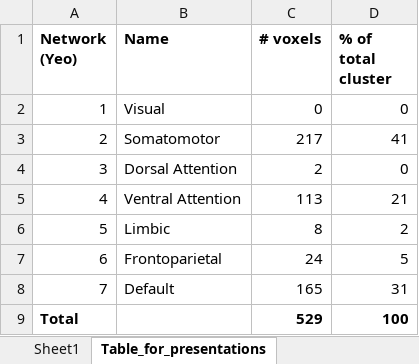
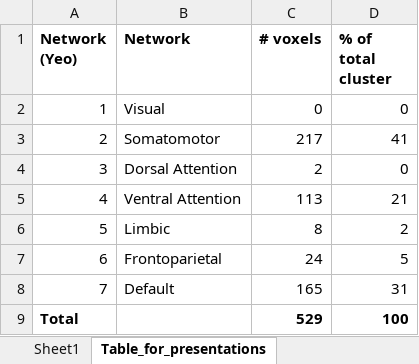
Before and after one commit to utooley/CogTrain, an Excel workbook: Figures/Voxels_in_Yeo_networks.xlsx, sheet Table_for_presentations, drawn as a sheet; values as stored, in another font and other column widths than the file's, no borders; the diff names each change by its address in the sheet, - before the commit and + after, or states it on an @@ line.

```diff
--- a/Figures/Voxels_in_Yeo_networks.xlsx (sheet Table_for_presentations)
+++ b/Figures/Voxels_in_Yeo_networks.xlsx (sheet Table_for_presentations)
-B1: Name
+B1: Network
```
Also changed, not shown: sheet Sheet1.
